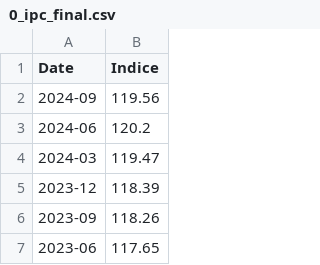
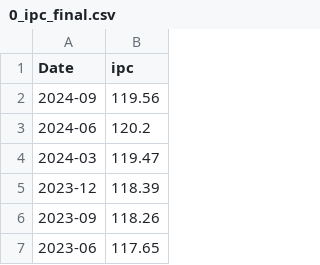
Before and after one commit to amreily/Projet-python-2A, a CSV file: 0_ipc_final.csv, drawn as a sheet; only a part is shown.

```diff
--- a/0_ipc_final.csv
+++ b/0_ipc_final.csv
@@ -1,2 +1,2 @@
-Date,Indice
+Date,ipc
 2024-09,119.56
```
Also changed, not shown: 0_bce_final.csv, 0_cac40_final.csv, 5 other files.
